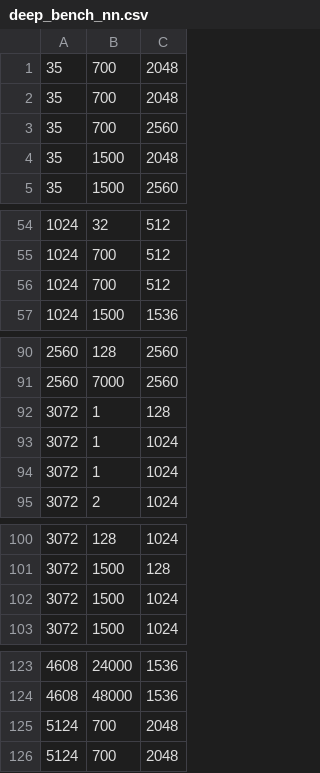
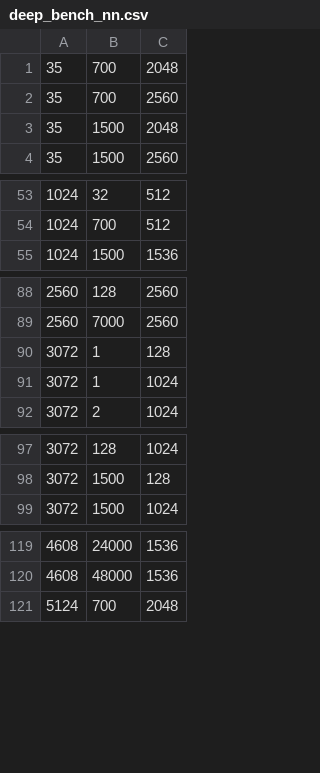
Before and after one commit to AETS-MAGI/Tensile-gfx900_aets-lab, a CSV file: Tensile/Configs/deep_bench_nn.csv, drawn as a sheet; only a part is shown, gaps mark what is left out; the diff names each change by its address in the sheet, - before the commit and + after, or states it on an @@ line.

```diff
--- a/Tensile/Configs/deep_bench_nn.csv
+++ b/Tensile/Configs/deep_bench_nn.csv
-row 2: 35 | 700 | 2048
-row 56: 1024 | 700 | 512
-row 94: 3072 | 1 | 1024
-row 102: 3072 | 1500 | 1024
-row 125: 5124 | 700 | 2048
```
Also changed, not shown: Tensile/Configs/deep_bench_nn_batched.csv.
